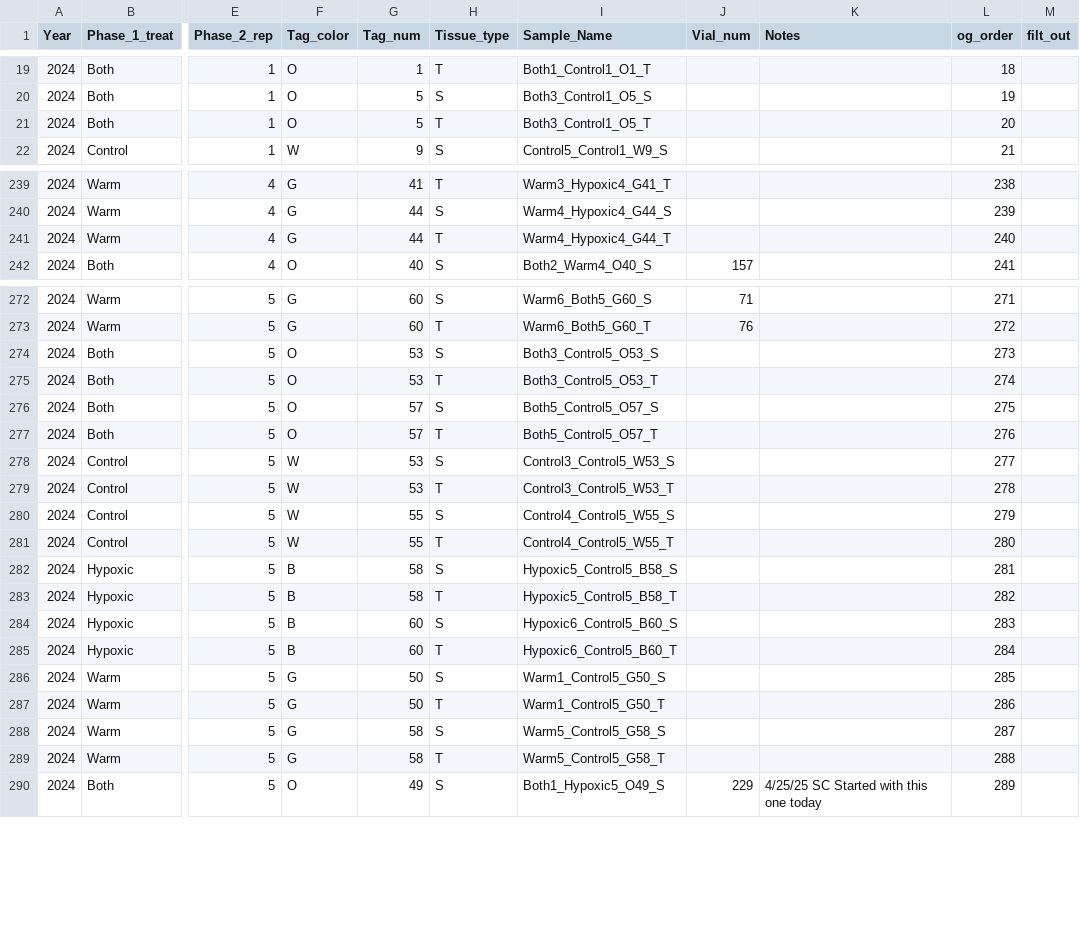
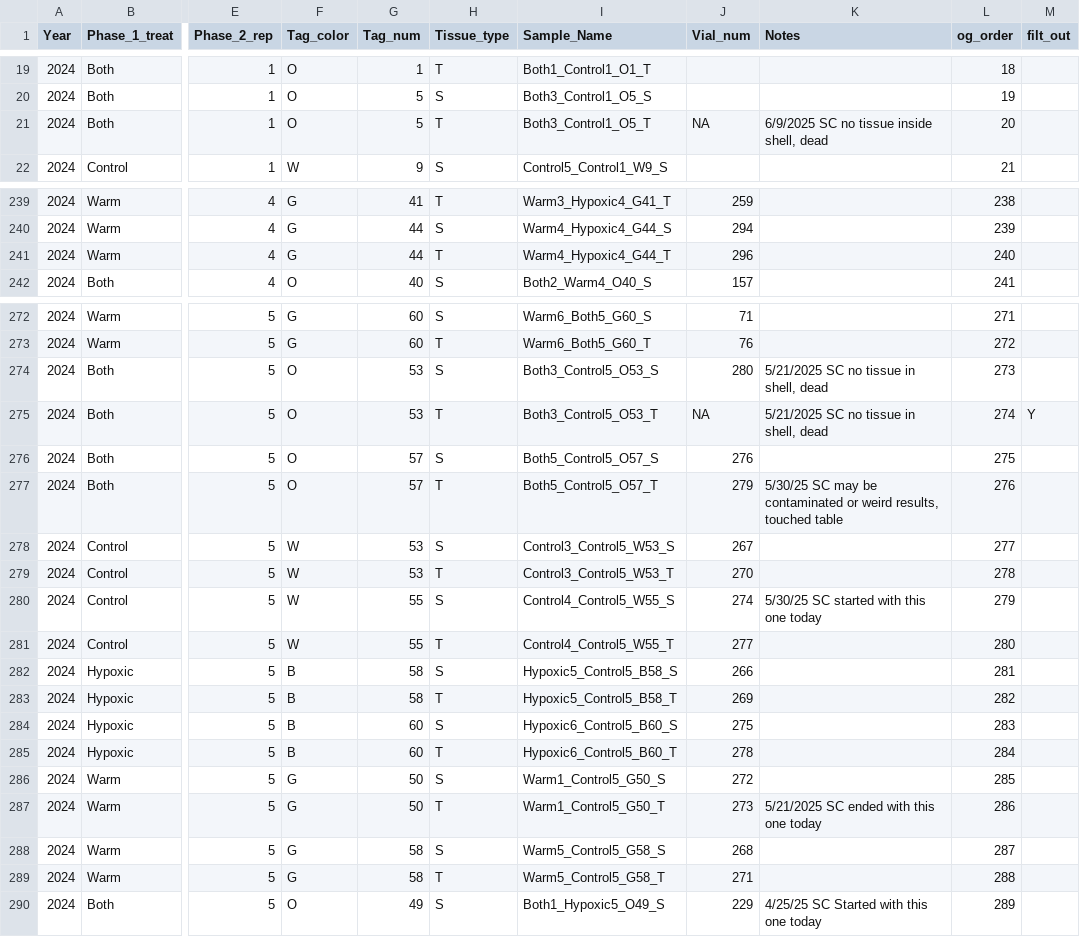
Before and after one commit to skmontague23/MontagueORCC, a CSV file: Oyster_Nutrient_Data/Oyster_Nutrient_Processing_Phase2.1.csv, drawn as a sheet; only a part is shown, gaps mark what is left out; the diff covers the shown part only; the diff names each change by its address in the sheet, - before the commit and + after, or states it on an @@ line.

```diff
--- a/Oyster_Nutrient_Data/Oyster_Nutrient_Processing_Phase2.1.csv
+++ b/Oyster_Nutrient_Data/Oyster_Nutrient_Processing_Phase2.1.csv
-J21 (Vial_num): (empty)
+J21 (Vial_num): NA
-K21 (Notes): (empty)
+K21 (Notes): 6/9/2025 SC no tissue inside shell, dead
-J239 (Vial_num): (empty)
+J239 (Vial_num): 259
-J240 (Vial_num): (empty)
+J240 (Vial_num): 294
-J241 (Vial_num): (empty)
+J241 (Vial_num): 296
-J274 (Vial_num): (empty)
+J274 (Vial_num): 280
-K274:K275 (Notes): (empty)
+K274:K275 (Notes): 5/21/2025 SC no tissue in shell, dead
-J275 (Vial_num): (empty)
+J275 (Vial_num): NA
-M275 (filt_out): (empty)
+M275 (filt_out): Y
-J276 (Vial_num): (empty)
+J276 (Vial_num): 276
-J277 (Vial_num): (empty)
+J277 (Vial_num): 279
-K277 (Notes): (empty)
+K277 (Notes): 5/30/25 SC may be contaminated or weird results, touched table
-J278 (Vial_num): (empty)
+J278 (Vial_num): 267
-J279 (Vial_num): (empty)
+J279 (Vial_num): 270
-J280 (Vial_num): (empty)
+J280 (Vial_num): 274
-K280 (Notes): (empty)
+K280 (Notes): 5/30/25 SC started with this one today
-J281 (Vial_num): (empty)
+J281 (Vial_num): 277
-J282 (Vial_num): (empty)
+J282 (Vial_num): 266
-J283 (Vial_num): (empty)
+J283 (Vial_num): 269
-J284 (Vial_num): (empty)
+J284 (Vial_num): 275
-J285 (Vial_num): (empty)
+J285 (Vial_num): 278
-J286 (Vial_num): (empty)
+J286 (Vial_num): 272
-J287 (Vial_num): (empty)
+J287 (Vial_num): 273
-K287 (Notes): (empty)
+K287 (Notes): 5/21/2025 SC ended with this one today
-J288 (Vial_num): (empty)
+J288 (Vial_num): 268
-J289 (Vial_num): (empty)
+J289 (Vial_num): 271
```
Also changed, not shown: 67 edited cells elsewhere in this file, Oyster_Weight_Data/growth_phase2.1_weightsSKM.csv, 1 other file.
